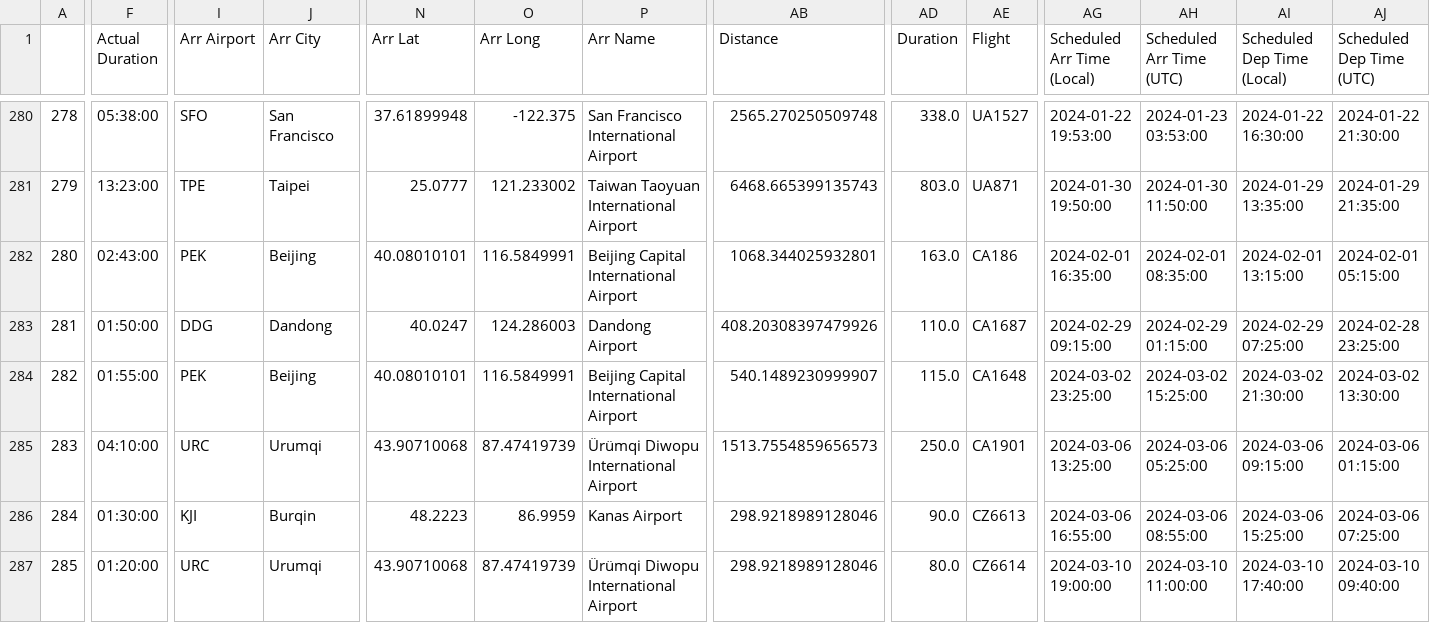
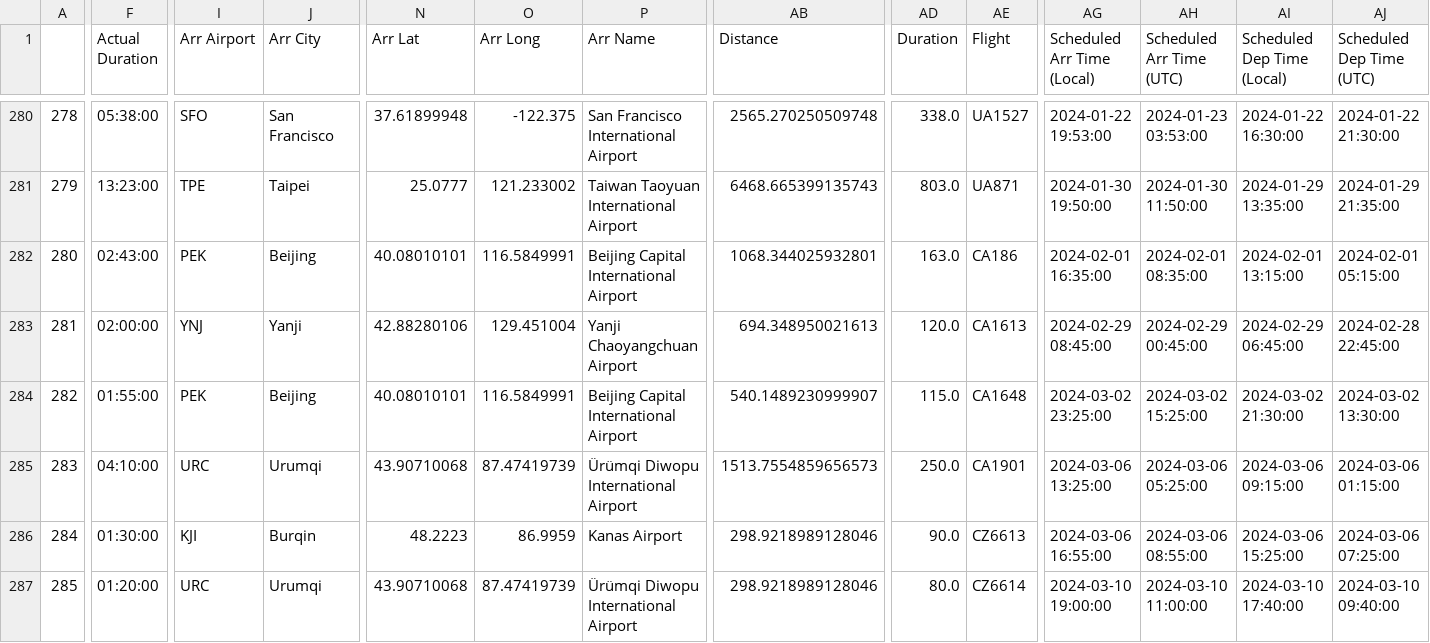
Before and after one commit to picrazy2/picrazy2.github.io, a CSV file: flightlog/full_df.csv, drawn as a sheet; only a part is shown, gaps mark what is left out; the diff covers the shown part only; the diff names each change by its address in the sheet, - before the commit and + after, or states it on an @@ line.

Commit message:
yanji

```diff
--- a/flightlog/full_df.csv
+++ b/flightlog/full_df.csv
-F283 (Actual Duration): 01:50:00
+F283 (Actual Duration): 02:00:00
-I283 (Arr Airport): DDG
+I283 (Arr Airport): YNJ
-J283 (Arr City): Dandong
+J283 (Arr City): Yanji
-N283 (Arr Lat): 40.0247
+N283 (Arr Lat): 42.88280106
-O283 (Arr Long): 124.286003
+O283 (Arr Long): 129.451004
-P283 (Arr Name): Dandong Airport
+P283 (Arr Name): Yanji Chaoyangchuan Airport
-AB283 (Distance): 408.20308397479926
+AB283 (Distance): 694.348950021613
-AD283 (Duration): 110.0
+AD283 (Duration): 120.0
-AE283 (Flight): CA1687
+AE283 (Flight): CA1613
-AG283 (Scheduled Arr Time (Local)): 2024-02-29 09:15:00
+AG283 (Scheduled Arr Time (Local)): 2024-02-29 08:45:00
-AH283 (Scheduled Arr Time (UTC)): 2024-02-29 01:15:00
+AH283 (Scheduled Arr Time (UTC)): 2024-02-29 00:45:00
-AI283 (Scheduled Dep Time (Local)): 2024-02-29 07:25:00
+AI283 (Scheduled Dep Time (Local)): 2024-02-29 06:45:00
-AJ283 (Scheduled Dep Time (UTC)): 2024-02-28 23:25:00
+AJ283 (Scheduled Dep Time (UTC)): 2024-02-28 22:45:00
```
Also changed, not shown: 1 edited cell elsewhere in this file, flightlog/flightlog.csv, 24 other files.
